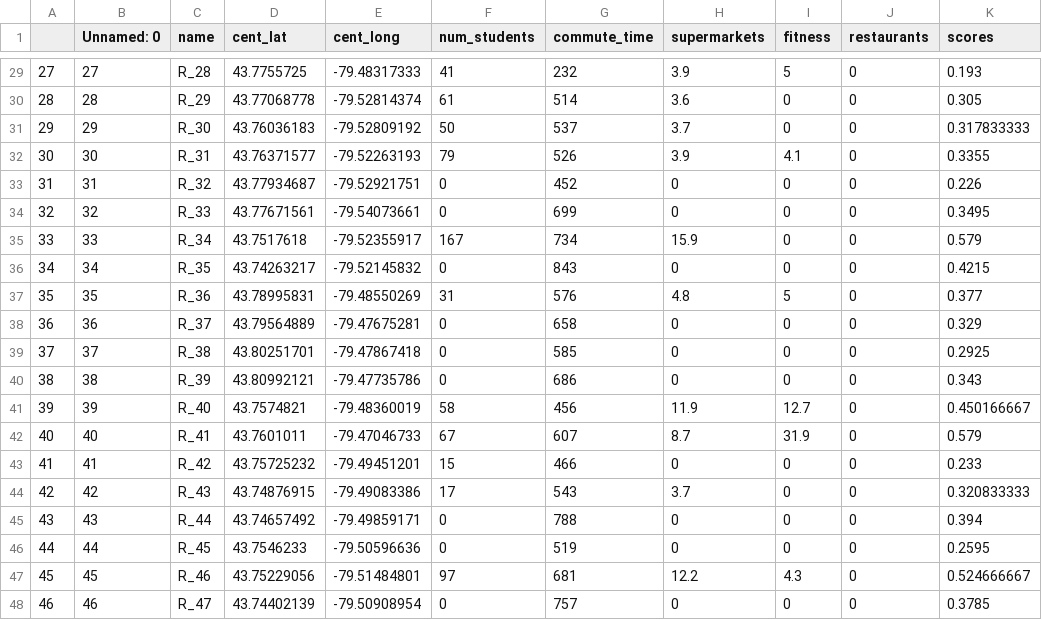
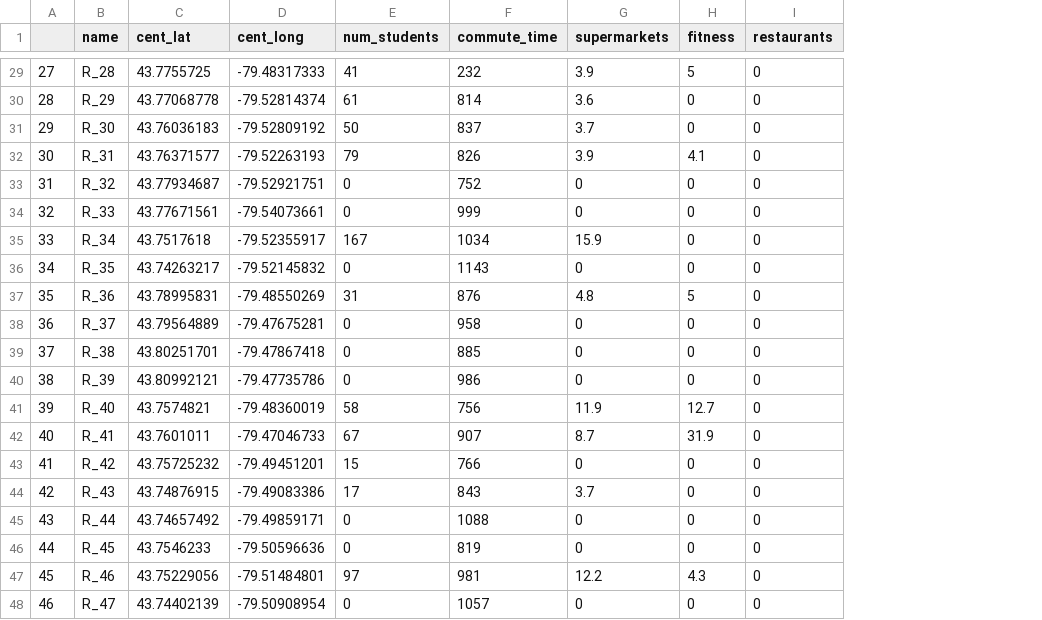
Before and after one commit to xuyangHan/eecs6414-team9, a CSV file: static/data/final.CSV, drawn as a sheet; only a part is shown, gaps mark what is left out; removed rows and columns are numbered as before the commit, all else as after; the diff covers the shown part only; the diff names each change by its address in the sheet, - before the commit and + after, or states it on an @@ line.

```diff
--- a/static/data/final.CSV
+++ b/static/data/final.CSV
-column B (Unnamed: 0), rows 29-48: 27 | 28 | 29 | 30 | 31 | 32 | 33 | 34 | 35 | 36 | 37 | 38 | 39 | 40 | 41 | 42 | 43 | 44 | 45 | 46
-column K (scores), rows 29-48: 0.193 | 0.305 | 0.317833333 | 0.3355 | 0.226 | 0.3495 | 0.579 | 0.4215 | 0.377 | 0.329 | 0.2925 | 0.343 | 0.450166667 | 0.579 | 0.233 | 0.320833333 | 0.394 | 0.2595 | 0.524666667 | 0.3785
-F30 (commute_time): 514
+F30 (commute_time): 814
-F31 (commute_time): 537
+F31 (commute_time): 837
-F32 (commute_time): 526
+F32 (commute_time): 826
-F33 (commute_time): 452
+F33 (commute_time): 752
-F34 (commute_time): 699
+F34 (commute_time): 999
-F35 (commute_time): 734
+F35 (commute_time): 1034
-F36 (commute_time): 843
+F36 (commute_time): 1143
-F37 (commute_time): 576
+F37 (commute_time): 876
-F38 (commute_time): 658
+F38 (commute_time): 958
-F39 (commute_time): 585
+F39 (commute_time): 885
-F40 (commute_time): 686
+F40 (commute_time): 986
-F41 (commute_time): 456
+F41 (commute_time): 756
-F42 (commute_time): 607
+F42 (commute_time): 907
-F43 (commute_time): 466
+F43 (commute_time): 766
-F44 (commute_time): 543
+F44 (commute_time): 843
-F45 (commute_time): 788
+F45 (commute_time): 1088
-F46 (commute_time): 519
+F46 (commute_time): 819
-F47 (commute_time): 681
+F47 (commute_time): 981
-F48 (commute_time): 757
+F48 (commute_time): 1057
```
Also changed, not shown: 23 edited cells elsewhere in this file.
